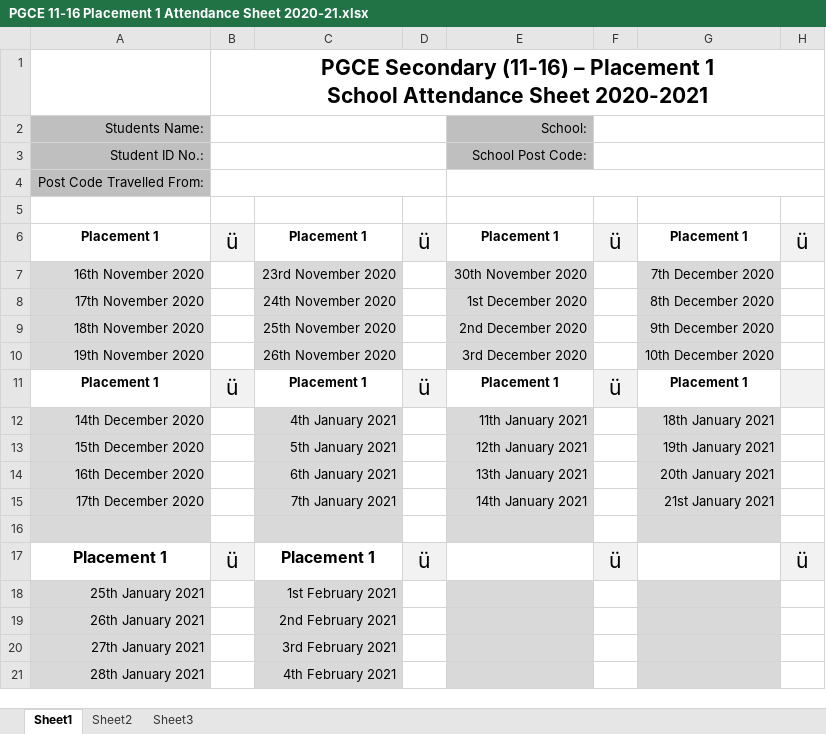
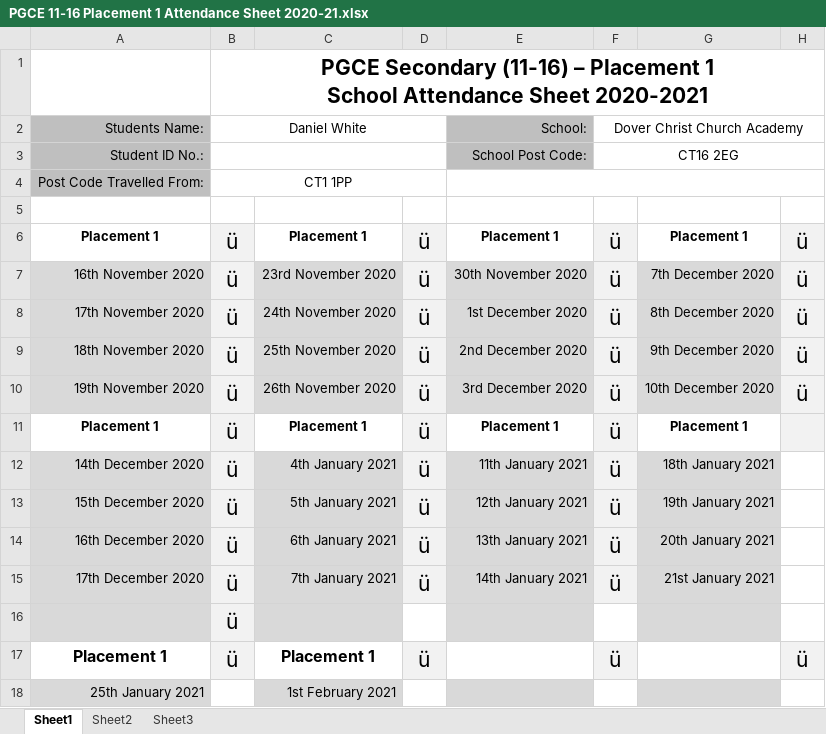
Before and after one commit to NeutralDan/TeacherTraining, an Excel workbook: Placement Documents/PGCE 11-16 Placement 1 Attendance Sheet 2020-21.xlsx, sheet Sheet1, drawn as a sheet; only a part is shown; the shorter side is filled out with more unchanged rows; values as stored, in another font and other column widths than the file's, no borders; charts and pictures not drawn; the diff names each change by its address in the sheet, - before the commit and + after, or states it on an @@ line.

```diff
--- a/Placement Documents/PGCE 11-16 Placement 1 Attendance Sheet 2020-21.xlsx (sheet Sheet1)
+++ b/Placement Documents/PGCE 11-16 Placement 1 Attendance Sheet 2020-21.xlsx (sheet Sheet1)
-B2: (empty)
+B2: Daniel White
-F2: (empty)
+F2: Dover Christ Church Academy
-F3: (empty)
+F3: CT16 2EG
-B4: (empty)
+B4: CT1 1PP
-B7:B10: (empty)
+B7:B10: ü
-B7:B10 fill: none
+B7:B10 fill: #F2F2F2
-D7:D10: (empty)
+D7:D10: ü
-D7:D10 fill: none
+D7:D10 fill: #F2F2F2
-F7:F10: (empty)
+F7:F10: ü
-F7:F10 fill: none
+F7:F10 fill: #F2F2F2
-H7:H10: (empty)
+H7:H10: ü
-H7:H10 fill: none
+H7:H10 fill: #F2F2F2
-B12:B16: (empty)
+B12:B16: ü
-B12:B16 fill: none
+B12:B16 fill: #F2F2F2
-D12:D15: (empty)
+D12:D15: ü
-D12:D15 fill: none
+D12:D15 fill: #F2F2F2
-F12:F15: (empty)
+F12:F15: ü
-F12:F15 fill: none
+F12:F15 fill: #F2F2F2
```
Also changed, not shown: 2 other files.
